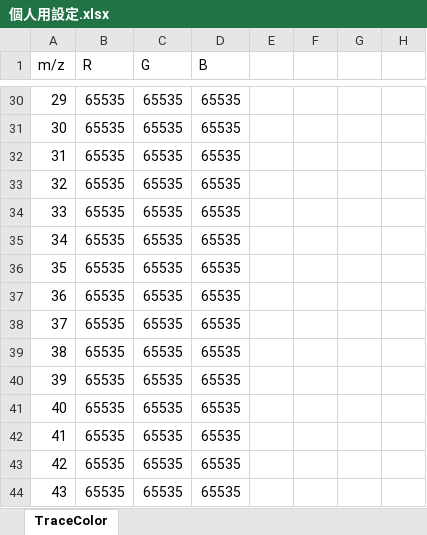
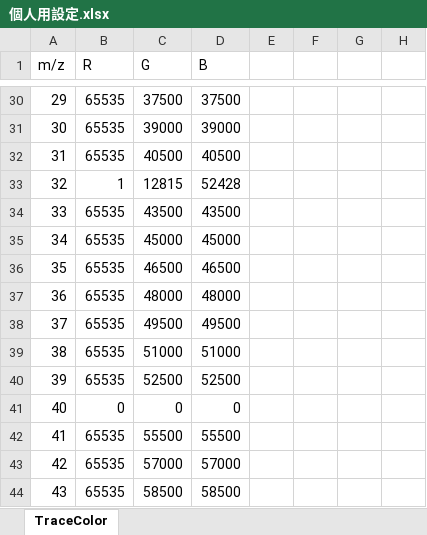
Before and after one commit to o0ru-i0o/Igor-xlx-igor-, an Excel workbook: 個人用設定.xlsx, sheet TraceColor, drawn as a sheet; only a part is shown, gaps mark what is left out; values as stored, in another font and other column widths than the file's, no borders; the diff covers the shown part only; the diff names each change by its address in the sheet, - before the commit and + after, or states it on an @@ line.

```diff
--- a/個人用設定.xlsx (sheet TraceColor)
+++ b/個人用設定.xlsx (sheet TraceColor)
-C30 (G): 65535
+C30 (G): 37500
-D30 (B): 65535
+D30 (B): 37500
-C31 (G): 65535
+C31 (G): 39000
-D31 (B): 65535
+D31 (B): 39000
-C32 (G): 65535
+C32 (G): 40500
-D32 (B): 65535
+D32 (B): 40500
-B33 (R): 65535
+B33 (R): 1
-C33 (G): 65535
+C33 (G): 12815
-D33 (B): 65535
+D33 (B): 52428
-C34 (G): 65535
+C34 (G): 43500
-D34 (B): 65535
+D34 (B): 43500
-C35 (G): 65535
+C35 (G): 45000
-D35 (B): 65535
+D35 (B): 45000
-C36 (G): 65535
+C36 (G): 46500
-D36 (B): 65535
+D36 (B): 46500
-C37 (G): 65535
+C37 (G): 48000
-D37 (B): 65535
+D37 (B): 48000
-C38 (G): 65535
+C38 (G): 49500
-D38 (B): 65535
+D38 (B): 49500
-C39 (G): 65535
+C39 (G): 51000
-D39 (B): 65535
+D39 (B): 51000
-C40 (G): 65535
+C40 (G): 52500
-D40 (B): 65535
+D40 (B): 52500
-B41 (R): 65535
+B41 (R): 0
-C41 (G): 65535
+C41 (G): 0
-D41 (B): 65535
+D41 (B): 0
-C42 (G): 65535
+C42 (G): 55500
-D42 (B): 65535
+D42 (B): 55500
-C43 (G): 65535
+C43 (G): 57000
-D43 (B): 65535
+D43 (B): 57000
-C44 (G): 65535
+C44 (G): 58500
-D44 (B): 65535
+D44 (B): 58500
```
Also changed, not shown: 70 edited cells elsewhere in this sheet, 25 other files.
